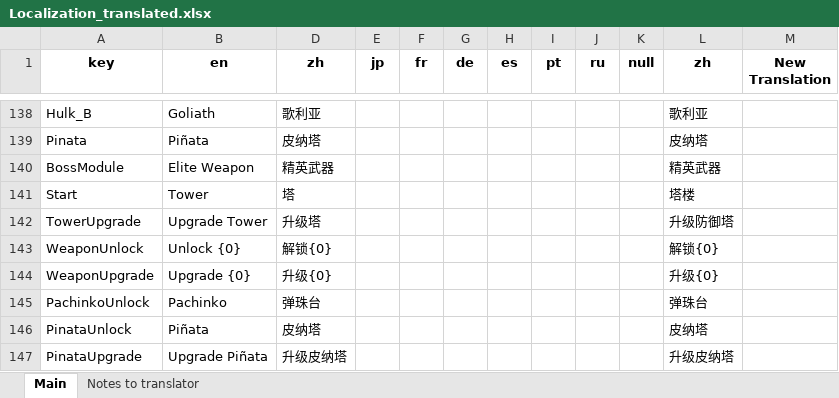
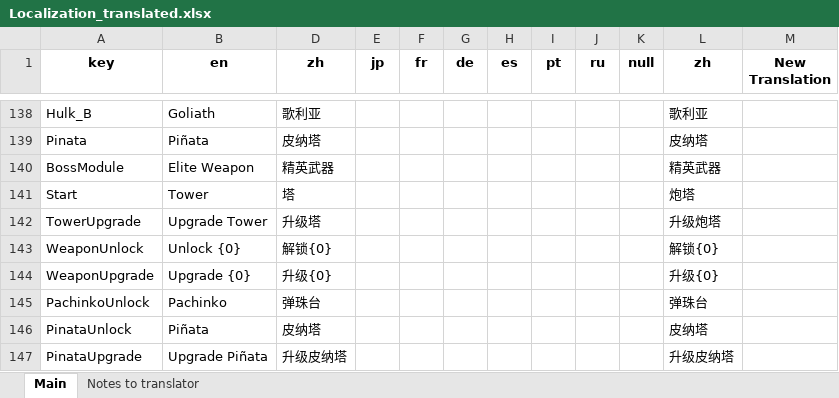
Before and after one commit to qsefthuopq/personal, an Excel workbook: Localization_translated.xlsx, sheet Main, drawn as a sheet; only a part is shown, gaps mark what is left out; values as stored, in another font and other column widths than the file's, no borders; the diff covers the shown part only; the diff names each change by its address in the sheet, - before the commit and + after, or states it on an @@ line.

```diff
--- a/Localization_translated.xlsx (sheet Main)
+++ b/Localization_translated.xlsx (sheet Main)
-L141 (zh): 塔楼
+L141 (zh): 炮塔
-L142 (zh): 升级防御塔
+L142 (zh): 升级炮塔
```
Also changed, not shown: 21 edited cells elsewhere in this sheet.
